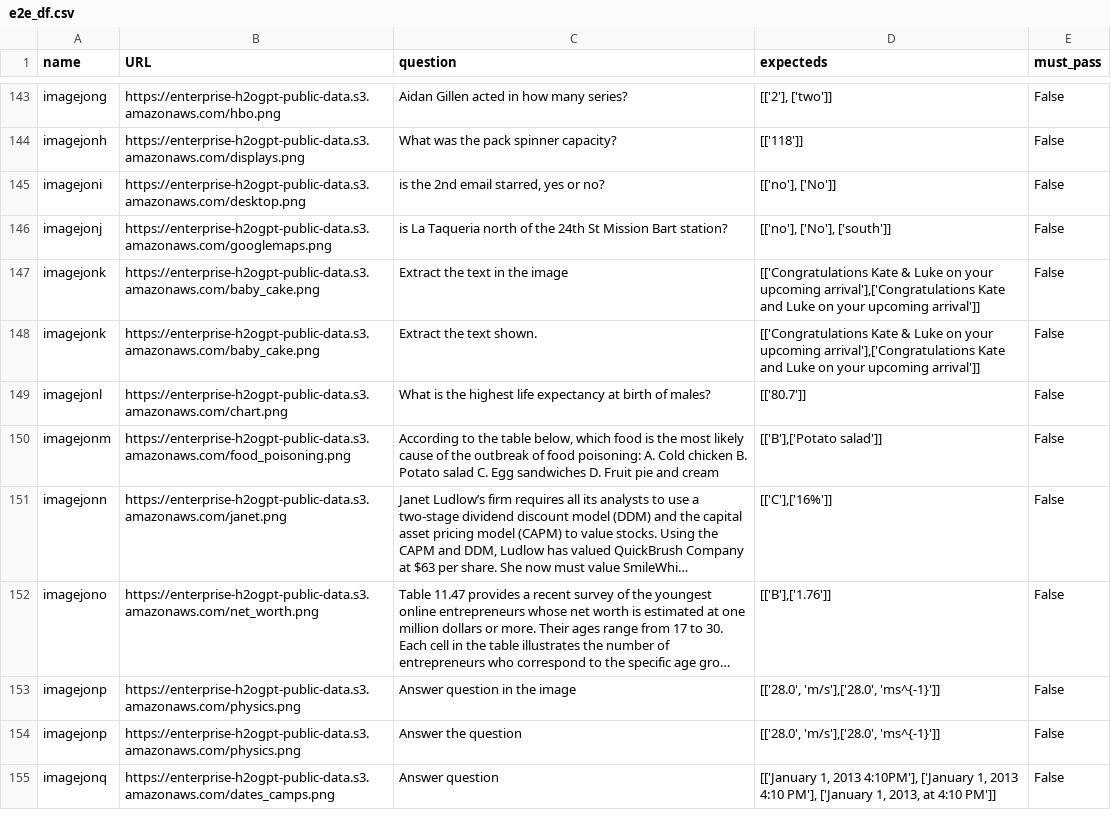
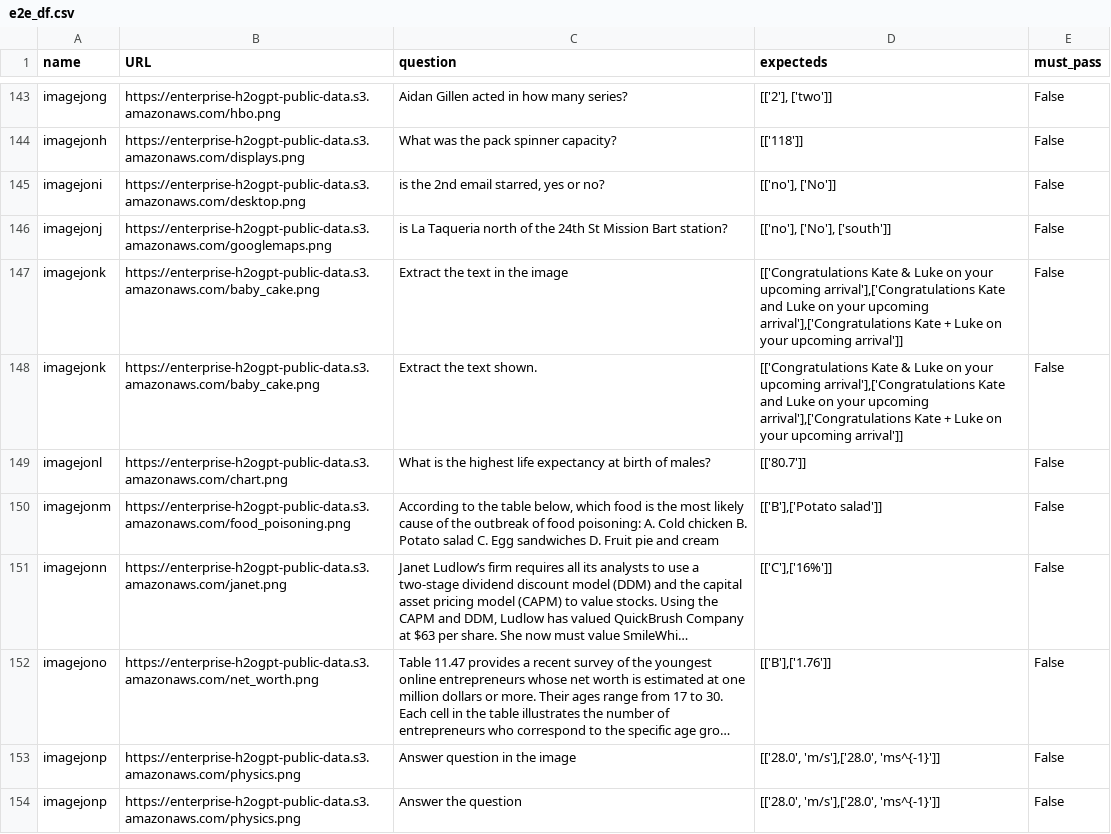
Before and after one commit to h2oai/enterprise-h2ogpte, a CSV file: rag_benchmark/e2e_df.csv, drawn as a sheet; only a part is shown, gaps mark what is left out; the shorter side is filled out with more unchanged rows; long unchanged cells end in ….

```diff
--- a/rag_benchmark/e2e_df.csv
+++ b/rag_benchmark/e2e_df.csv
@@ -146,4 +146,4 @@ imagejoni,https://enterprise-h2ogpt-public-data.s3.amazonaws.com/desktop.png,"is
 imagejonj,https://enterprise-h2ogpt-public-data.s3.amazonaws.com/googlemaps.png,is La Taqueria north of the 24th St Mission Bart station?,"[['no'], ['No'], ['south']]",False
-imagejonk,https://enterprise-h2ogpt-public-data.s3.amazonaws.com/baby_cake.png,Extract the text in the image,"[['Congratulations Kate & Luke on your upcoming arrival'],['Congratulations Kate and Luke on your upcoming arrival']]",False
-imagejonk,https://enterprise-h2ogpt-public-data.s3.amazonaws.com/baby_cake.png,Extract the text shown.,"[['Congratulations Kate & Luke on your upcoming arrival'],['Congratulations Kate and Luke on your upcoming arrival']]",False
+imagejonk,https://enterprise-h2ogpt-public-data.s3.amazonaws.com/baby_cake.png,Extract the text in the image,"[['Congratulations Kate & Luke on your upcoming arrival'],['Congratulations Kate and Luke on your upcoming arrival'],['Congratulations Kate + Luke on your upcoming arrival']]",False
+imagejonk,https://enterprise-h2ogpt-public-data.s3.amazonaws.com/baby_cake.png,Extract the text shown.,"[['Congratulations Kate & Luke on your upcoming arrival'],['Congratulations Kate and Luke on your upcoming arrival'],['Congratulations Kate + Luke on your upcoming arrival']]",False
 imagejonl,https://enterprise-h2ogpt-public-data.s3.amazonaws.com/chart.png,What is the highest life expectancy at birth of males?,"[['80.7']]",False
```
Also changed, not shown: 1 other file.
